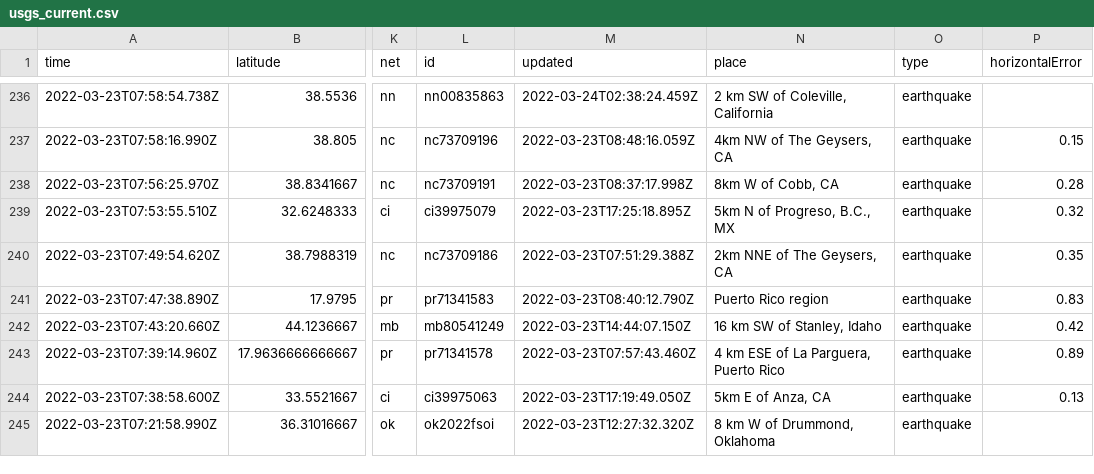
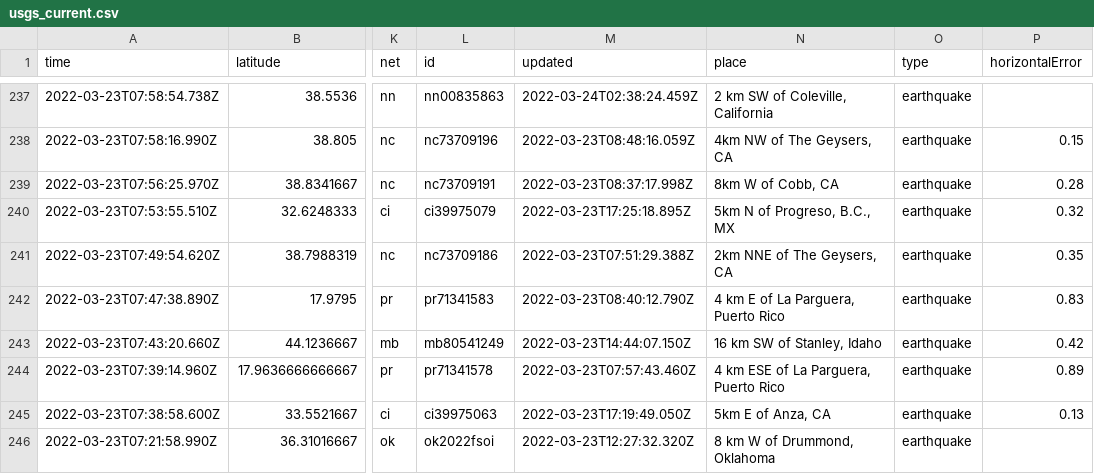
Before and after one commit to pbock/nicar22-github-actions, a CSV file: usgs_current.csv, drawn as a sheet; only a part is shown, gaps mark what is left out; addresses are those after the commit; the diff covers the shown part only; the diff names each change by its address in the sheet, - before the commit and + after, or states it on an @@ line.

```diff
--- a/usgs_current.csv
+++ b/usgs_current.csv
-N242 (place): Puerto Rico region
+N242 (place): 4 km E of La Parguera, Puerto Rico
```
Also changed, not shown: 1 added row, 3 removed rows and 12 edited cells elsewhere in this file, usgs_main.csv.
